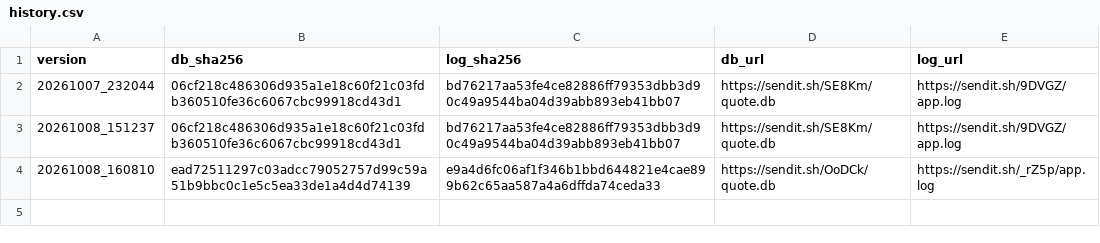
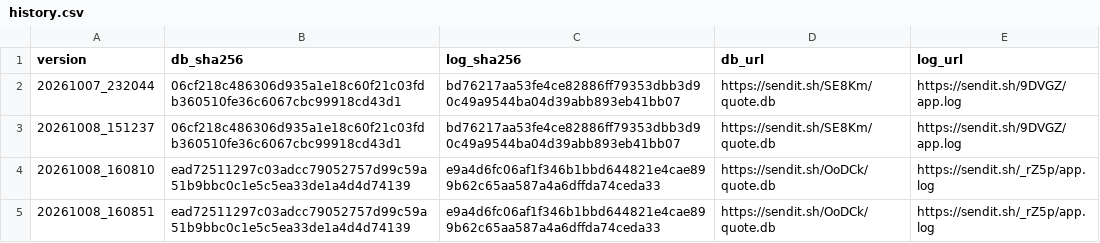
Before and after one commit to 1299172402/getadatabj, a CSV file: history.csv, drawn as a sheet.

```diff
--- a/history.csv
+++ b/history.csv
@@ -4 +4,2 @@ version,db_sha256,log_sha256,db_url,log_url
 20261008_160810,ead72511297c03adcc79052757d99c59a51b9bbc0c1e5c5ea33de1a4d4d74139,e9a4d6fc06af1f346b1bbd644821e4cae899b62c65aa587a4a6dffda74ceda33,https://sendit.sh/OoDCk/quote.db,https://sendit.sh/_rZ5p/app.log
+20261008_160851,ead72511297c03adcc79052757d99c59a51b9bbc0c1e5c5ea33de1a4d4d74139,e9a4d6fc06af1f346b1bbd644821e4cae899b62c65aa587a4a6dffda74ceda33,https://sendit.sh/OoDCk/quote.db,https://sendit.sh/_rZ5p/app.log
```
